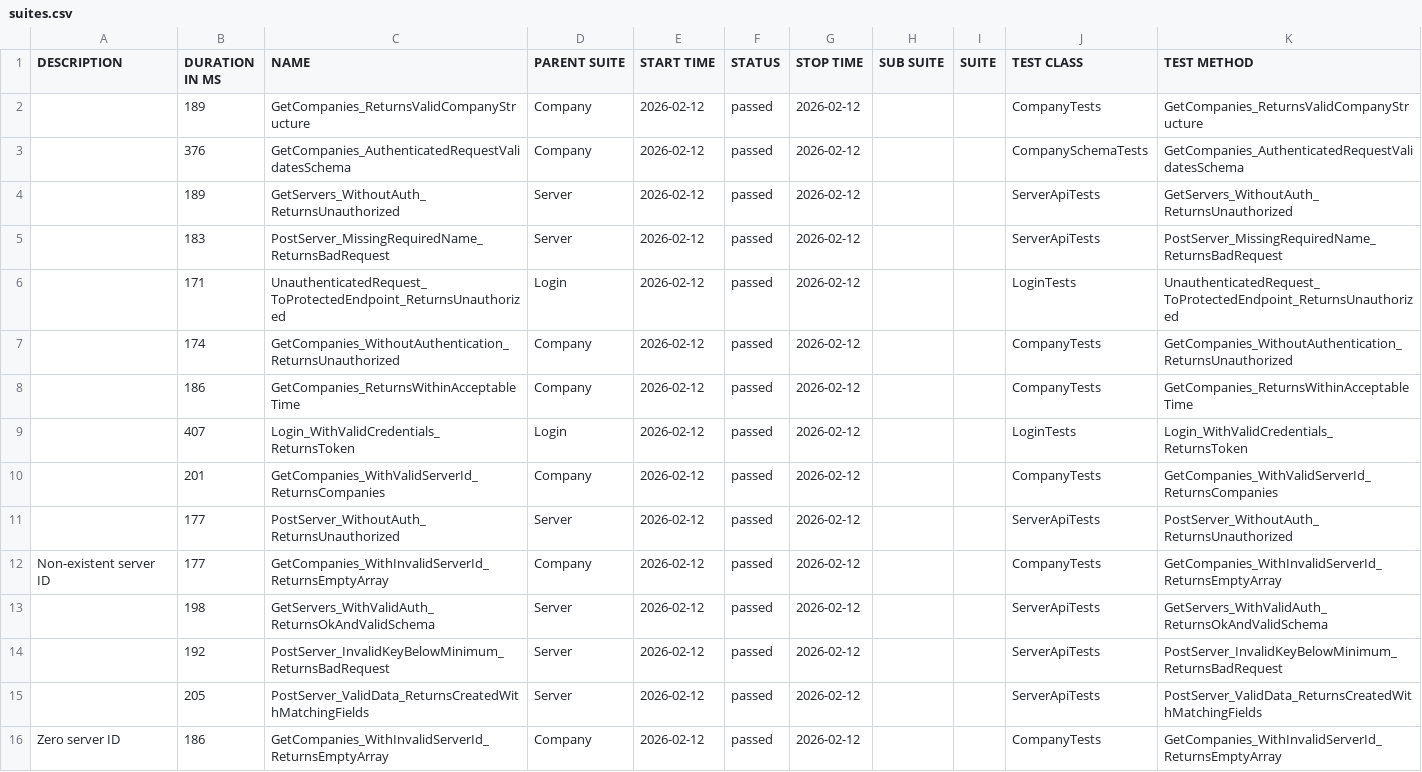
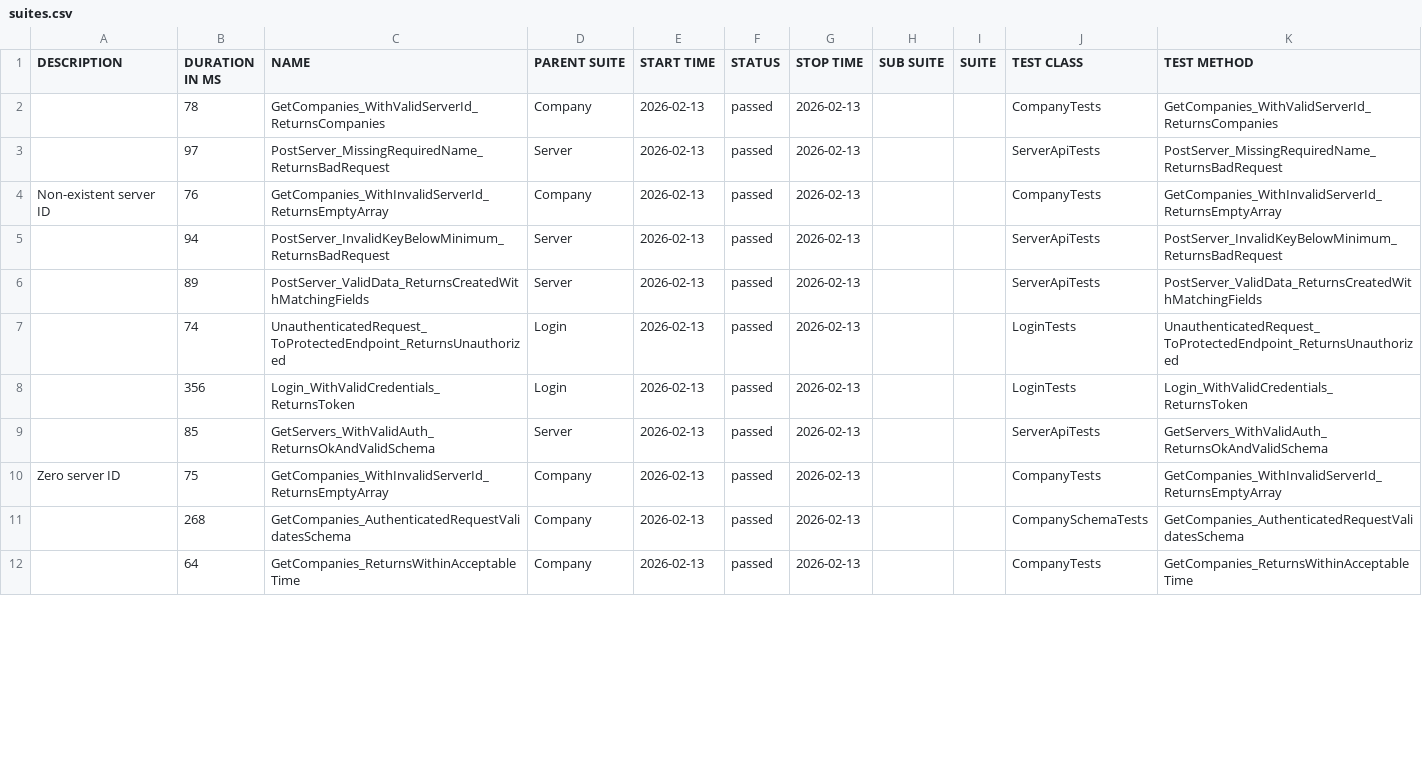
Before and after one commit to effiziente1/API_Testing, a CSV file: data/suites.csv, drawn as a sheet; only a part is shown; the diff covers the shown part only.

```diff
--- a/data/suites.csv
+++ b/data/suites.csv
@@ -1,18 +1,14 @@
 "DESCRIPTION","DURATION IN MS","NAME","PARENT SUITE","START TIME","STATUS","STOP TIME","SUB SUITE","SUITE","TEST CLASS","TEST METHOD"
-"","189","GetCompanies_ReturnsValidCompanyStructure","Company","2026-02-12","passed","2026-02-12","","","CompanyTests","GetCompanies_ReturnsValidCompanyStructure"
-"","376","GetCompanies_AuthenticatedRequestValidatesSchema","Company","2026-02-12","passed","2026-02-12","","","CompanySchemaTests","GetCompanies_AuthenticatedRequestValidatesSchema"
-"","189","GetServers_WithoutAuth_ReturnsUnauthorized","Server","2026-02-12","passed","2026-02-12","","","ServerApiTests","GetServers_WithoutAuth_ReturnsUnauthorized"
-"","183","PostServer_MissingRequiredName_ReturnsBadRequest","Server","2026-02-12","passed","2026-02-12","","","ServerApiTests","PostServer_MissingRequiredName_ReturnsBadRequest"
-"","171","UnauthenticatedRequest_ToProtectedEndpoint_ReturnsUnauthorized","Login","2026-02-12","passed","2026-02-12","","","LoginTests","UnauthenticatedRequest_ToProtectedEndpoint_ReturnsUnauthorized"
-"","174","GetCompanies_WithoutAuthentication_ReturnsUnauthorized","Company","2026-02-12","passed","2026-02-12","","","CompanyTests","GetCompanies_WithoutAuthentication_ReturnsUnauthorized"
-"","186","GetCompanies_ReturnsWithinAcceptableTime","Company","2026-02-12","passed","2026-02-12","","","CompanyTests","GetCompanies_ReturnsWithinAcceptableTime"
-"","407","Login_WithValidCredentials_ReturnsToken","Login","2026-02-12","passed","2026-02-12","","","LoginTests","Login_WithValidCredentials_ReturnsToken"
-"","201","GetCompanies_WithValidServerId_ReturnsCompanies","Company","2026-02-12","passed","2026-02-12","","","CompanyTests","GetCompanies_WithValidServerId_ReturnsCompanies"
-"","177","PostServer_WithoutAuth_ReturnsUnauthorized","Server","2026-02-12","passed","2026-02-12","","","ServerApiTests","PostServer_WithoutAuth_ReturnsUnauthorized"
-"Non-existent server ID
-","177","GetCompanies_WithInvalidServerId_ReturnsEmptyArray","Company","2026-02-12","passed","2026-02-12","","","CompanyTests","GetCompanies_WithInvalidServerId_ReturnsEmptyArray"
-"","198","GetServers_WithValidAuth_ReturnsOkAndValidSchema","Server","2026-02-12","passed","2026-02-12","","","ServerApiTests","GetServers_WithValidAuth_ReturnsOkAndValidSchema"
-"","192","PostServer_InvalidKeyBelowMinimum_ReturnsBadRequest","Server","2026-02-12","passed","2026-02-12","","","ServerApiTests","PostServer_InvalidKeyBelowMinimum_ReturnsBadRequest"
-"","205","PostServer_ValidData_ReturnsCreatedWithMatchingFields","Server","2026-02-12","passed","2026-02-12","","","ServerApiTests","PostServer_ValidData_ReturnsCreatedWithMatchingFields"
-"Zero server ID
-","186","GetCompanies_WithInvalidServerId_ReturnsEmptyArray","Company","2026-02-12","passed","2026-02-12","","","CompanyTests","GetCompanies_WithInvalidServerId_ReturnsEmptyArray"
+"","78","GetCompanies_WithValidServerId_ReturnsCompanies","Company","2026-02-13","passed","2026-02-13","","","CompanyTests","GetCompanies_WithValidServerId_ReturnsCompanies"
+"","97","PostServer_MissingRequiredName_ReturnsBadRequest","Server","2026-02-13","passed","2026-02-13","","","ServerApiTests","PostServer_MissingRequiredName_ReturnsBadRequest"
+"Non-existent server ID
+","76","GetCompanies_WithInvalidServerId_ReturnsEmptyArray","Company","2026-02-13","passed","2026-02-13","","","CompanyTests","GetCompanies_WithInvalidServerId_ReturnsEmptyArray"
+"","94","PostServer_InvalidKeyBelowMinimum_ReturnsBadRequest","Server","2026-02-13","passed","2026-02-13","","","ServerApiTests","PostServer_InvalidKeyBelowMinimum_ReturnsBadRequest"
+"","89","PostServer_ValidData_ReturnsCreatedWithMatchingFields","Server","2026-02-13","passed","2026-02-13","","","ServerApiTests","PostServer_ValidData_ReturnsCreatedWithMatchingFields"
+"","74","UnauthenticatedRequest_ToProtectedEndpoint_ReturnsUnauthorized","Login","2026-02-13","passed","2026-02-13","","","LoginTests","UnauthenticatedRequest_ToProtectedEndpoint_ReturnsUnauthorized"
+"","356","Login_WithValidCredentials_ReturnsToken","Login","2026-02-13","passed","2026-02-13","","","LoginTests","Login_WithValidCredentials_ReturnsToken"
+"","85","GetServers_WithValidAuth_ReturnsOkAndValidSchema","Server","2026-02-13","passed","2026-02-13","","","ServerApiTests","GetServers_WithValidAuth_ReturnsOkAndValidSchema"
+"Zero server ID
+","75","GetCompanies_WithInvalidServerId_ReturnsEmptyArray","Company","2026-02-13","passed","2026-02-13","","","CompanyTests","GetCompanies_WithInvalidServerId_ReturnsEmptyArray"
+"","268","GetCompanies_AuthenticatedRequestValidatesSchema","Company","2026-02-13","passed","2026-02-13","","","CompanySchemaTests","GetCompanies_AuthenticatedRequestValidatesSchema"
+"","64","GetCompanies_ReturnsWithinAcceptableTime","Company","2026-02-13","passed","2026-02-13","","","CompanyTests","GetCompanies_ReturnsWithinAcceptableTime"
```
Also changed, not shown: 4 added rows elsewhere in this file, 37 other files.
